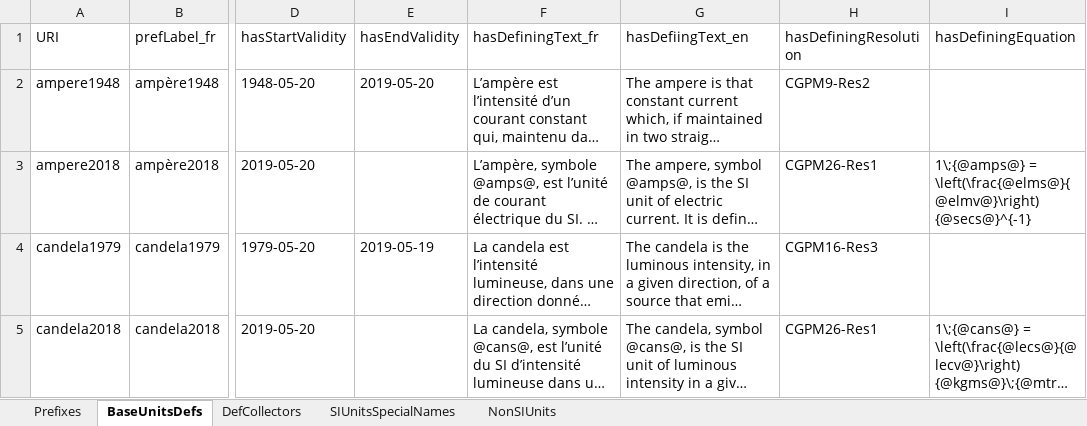
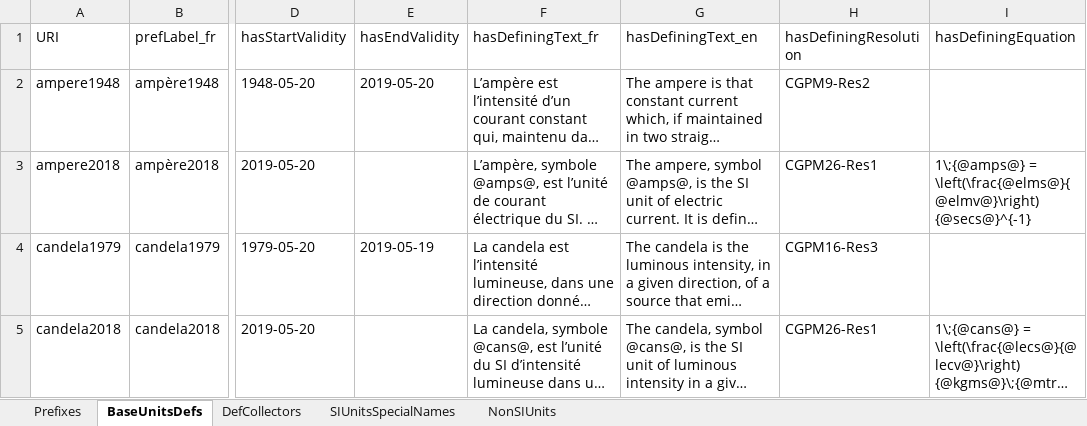
Before and after one commit to TheBIPM/SI-Reference-Point-generation-scripts, an Excel workbook: CUQ/_docs/Units_Prefixes.xlsx, sheet BaseUnitsDefs, drawn as a sheet; only a part is shown, gaps mark what is left out; long unchanged cells end in …; values as stored, in another font and other column widths than the file's, no borders; the diff names each change by its address in the sheet, - before the commit and + after, or states it on an @@ line.

Commit message:
Removed wls dep in units, still wip for latex format

```diff
--- a/CUQ/_docs/Units_Prefixes.xlsx (sheet BaseUnitsDefs)
+++ b/CUQ/_docs/Units_Prefixes.xlsx (sheet BaseUnitsDefs)
-G1: hasDefiingText_en
+G1: hasDefiningText_en
```
Also changed, not shown: sheet NonSIUnits, 3 other files.
